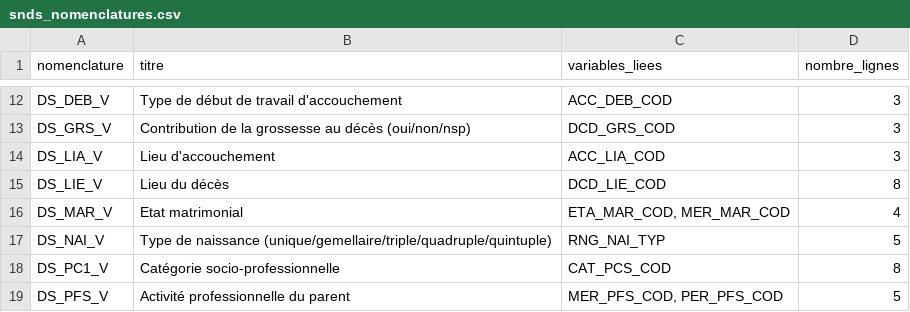
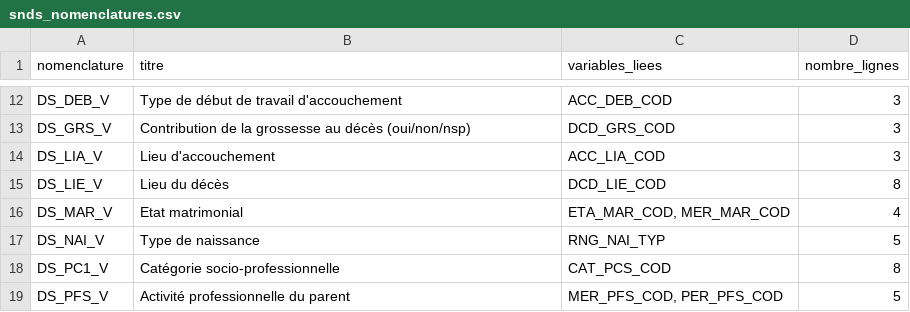
Before and after one commit to indsante/dico-snds, a CSV file: app/app_data/snds_nomenclatures.csv, drawn as a sheet; only a part is shown, gaps mark what is left out.

Commit message:
MAJ auto deschema-snds, commit 00177441e1_Merge-branch-patch-1-into-master-Update-DS_NAI

```diff
--- a/app/app_data/snds_nomenclatures.csv
+++ b/app/app_data/snds_nomenclatures.csv
@@ -16,3 +16,3 @@ DS_LIE_V,Lieu du décès,DCD_LIE_COD,8
 DS_MAR_V,Etat matrimonial,"ETA_MAR_COD, MER_MAR_COD",4
-DS_NAI_V,Type de naissance (unique/gemellaire/triple/quadruple/quintuple),RNG_NAI_TYP,5
+DS_NAI_V,Type de naissance,RNG_NAI_TYP,5
 DS_PC1_V,Catégorie socio-professionnelle,CAT_PCS_COD,8
```
